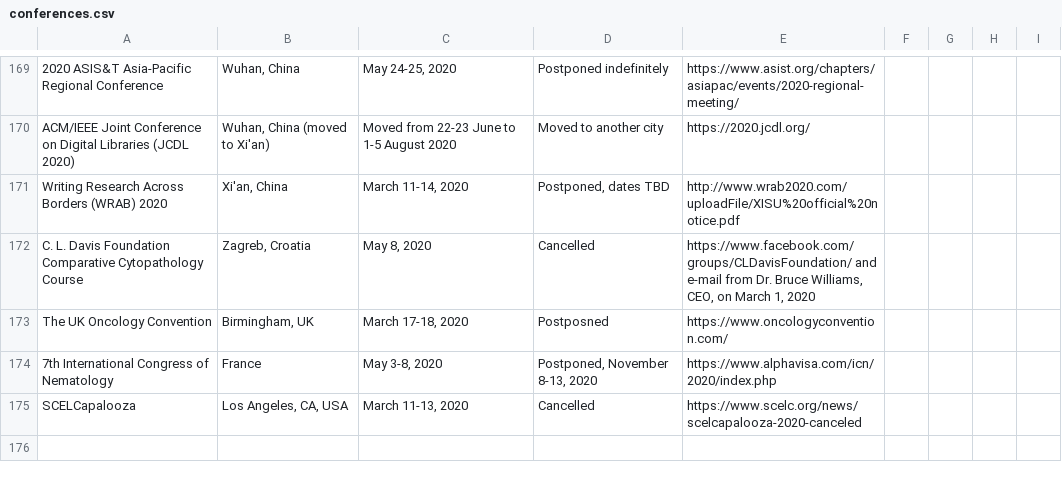
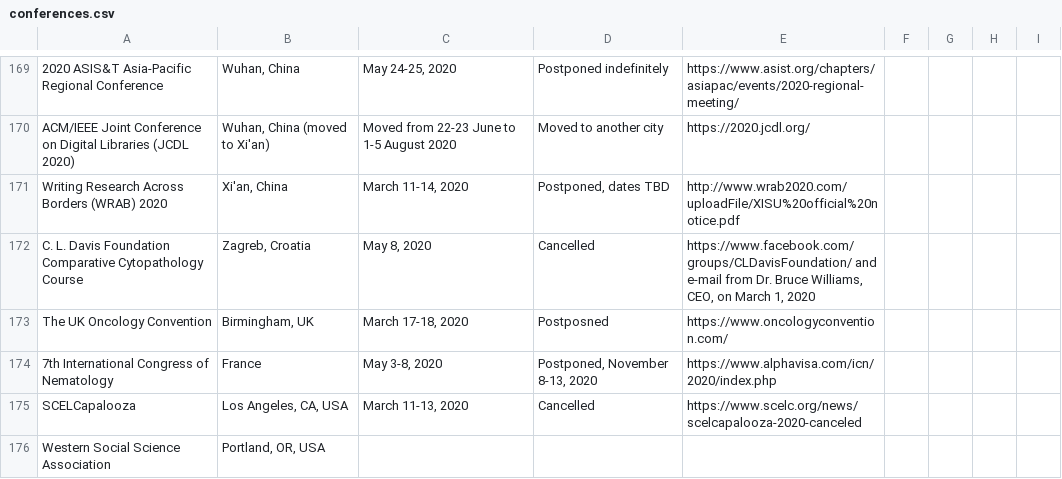
Before and after one commit to WeileiZeng/Cancelled-Academic-Conferences, a CSV file: conferences.csv, drawn as a sheet; only a part is shown, gaps mark what is left out; the diff names each change by its address in the sheet, - before the commit and + after, or states it on an @@ line.

```diff
--- a/conferences.csv
+++ b/conferences.csv
+row 176: Western Social Science Association | Portland, OR, USA
```
Also changed, not shown: 2 other files.
